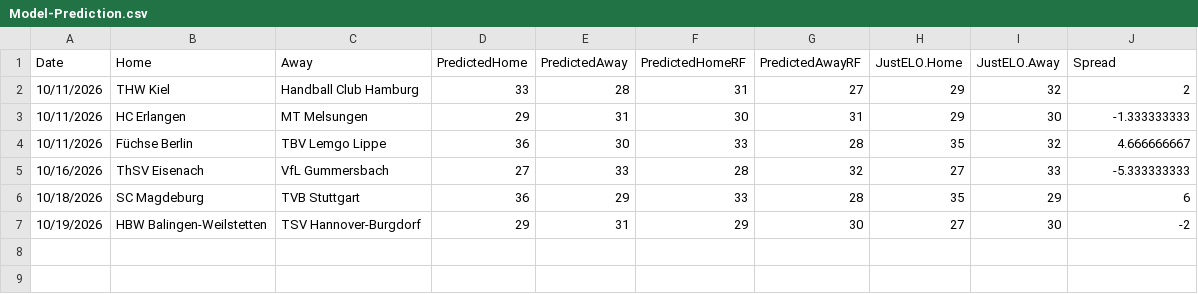
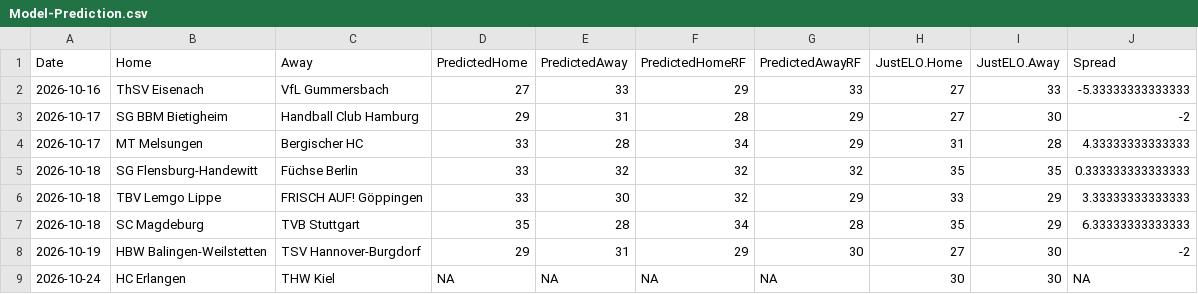
Before and after one commit to StarfishRobot/HBL-Stats, a CSV file: Model-Prediction.csv, drawn as a sheet; removed rows and columns are numbered as before the commit, all else as after; the diff names each change by its address in the sheet, - before the commit and + after, or states it on an @@ line.

```diff
--- a/Model-Prediction.csv
+++ b/Model-Prediction.csv
-row 2: 10/11/2026 | THW Kiel | Handball Club Hamburg | 33 | 28 | 31 | 27 | 29 | 32 | 2
-row 3: 10/11/2026 | HC Erlangen | MT Melsungen | 29 | 31 | 30 | 31 | 29 | 30 | -1.333333333
-row 4: 10/11/2026 | Füchse Berlin | TBV Lemgo Lippe | 36 | 30 | 33 | 28 | 35 | 32 | 4.666666667
-A2 (Date): 10/16/2026
+A2 (Date): 2026-10-16
-F2 (PredictedHomeRF): 28
+F2 (PredictedHomeRF): 29
-G2 (PredictedAwayRF): 32
+G2 (PredictedAwayRF): 33
-J2 (Spread): -5.333333333
+J2 (Spread): -5.33333333333333
+row 3: 2026-10-17 | SG BBM Bietigheim | Handball Club Hamburg | 29 | 31 | 28 | 29 | 27 | 30 | -2
+row 4: 2026-10-17 | MT Melsungen | Bergischer HC | 33 | 28 | 34 | 29 | 31 | 28 | 4.33333333333333
+row 5: 2026-10-18 | SG Flensburg-Handewitt | Füchse Berlin | 33 | 32 | 32 | 32 | 35 | 35 | 0.333333333333333
+row 6: 2026-10-18 | TBV Lemgo Lippe | FRISCH AUF! Göppingen | 33 | 30 | 32 | 29 | 33 | 29 | 3.33333333333333
-A7 (Date): 10/18/2026
+A7 (Date): 2026-10-18
-D7 (PredictedHome): 36
+D7 (PredictedHome): 35
-E7 (PredictedAway): 29
+E7 (PredictedAway): 28
-F7 (PredictedHomeRF): 33
+F7 (PredictedHomeRF): 34
-J7 (Spread): 6
+J7 (Spread): 6.33333333333333
-A8 (Date): 10/19/2026
+A8 (Date): 2026-10-19
+row 9: 2026-10-24 | HC Erlangen | THW Kiel | NA | NA | NA | NA | 30 | 30 | NA
```
Also changed, not shown: WAR-2.csv, 3 other files.
